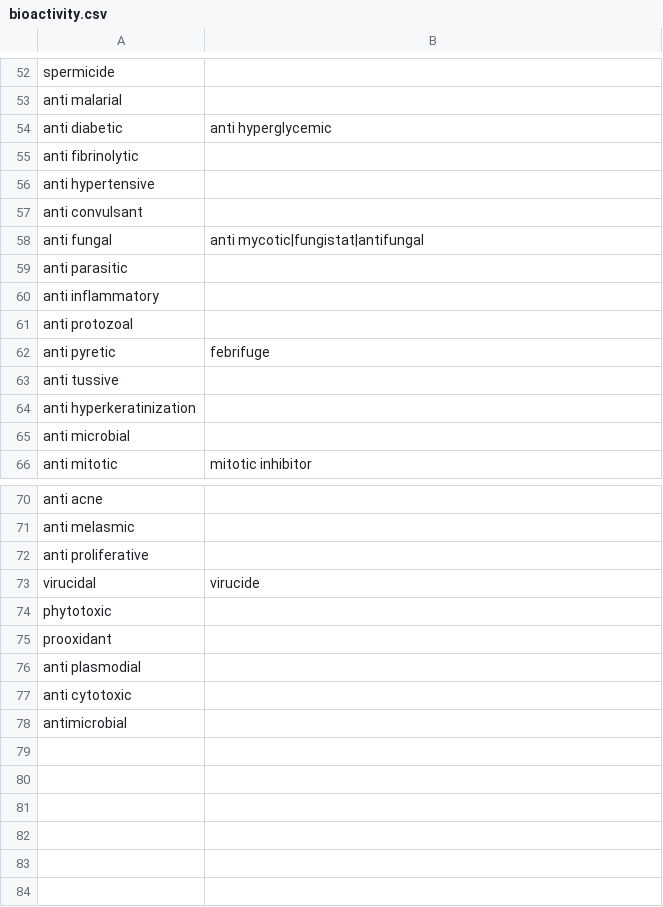
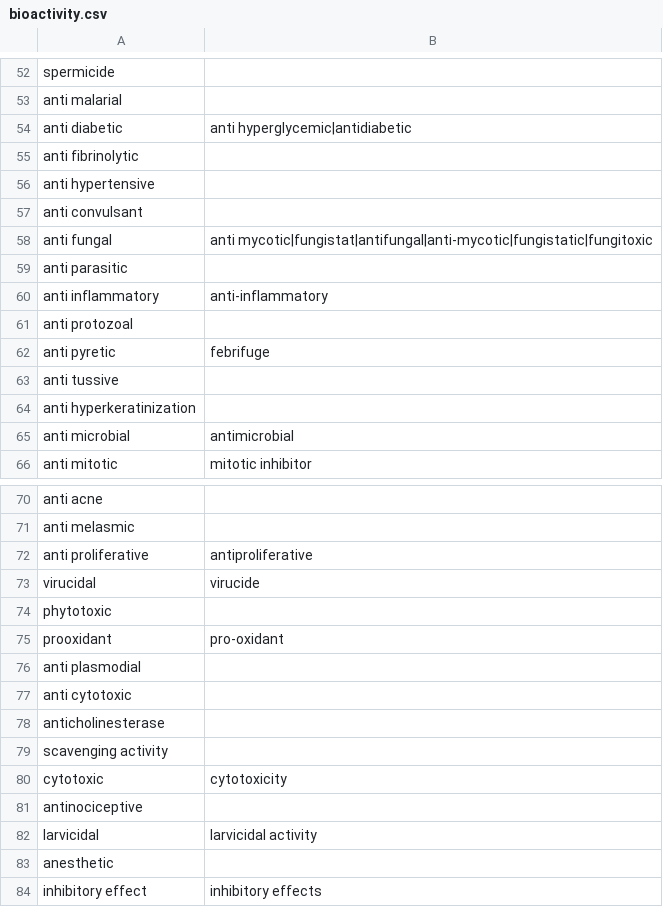
Before and after one commit to saifnama/PhytoQuery, a CSV file: backend/gazetteer/data/bioactivity.csv, drawn as a sheet; only a part is shown, gaps mark what is left out; the diff covers the shown part only.

```diff
--- a/backend/gazetteer/data/bioactivity.csv
+++ b/backend/gazetteer/data/bioactivity.csv
@@ -53,3 +53,3 @@ spermicide,
 anti malarial,
-anti diabetic,anti hyperglycemic
+anti diabetic,anti hyperglycemic|antidiabetic
 anti fibrinolytic,
@@ -57,5 +57,5 @@ anti hypertensive,
 anti convulsant,
-anti fungal,anti mycotic|fungistat|antifungal
+anti fungal,anti mycotic|fungistat|antifungal|anti-mycotic|fungistatic|fungitoxic
 anti parasitic,
-anti inflammatory,
+anti inflammatory,anti-inflammatory
 anti protozoal,
@@ -64,3 +64,3 @@ anti tussive,
 anti hyperkeratinization,
-anti microbial,
+anti microbial,antimicrobial
 anti mitotic,mitotic inhibitor
@@ -71,8 +71,14 @@ anti acne,
 anti melasmic,
-anti proliferative,
+anti proliferative,antiproliferative
 virucidal,virucide
 phytotoxic,
-prooxidant,
+prooxidant,pro-oxidant
 anti plasmodial,
 anti cytotoxic,
-antimicrobial,
+anticholinesterase,
+scavenging activity,
+cytotoxic,cytotoxicity
+antinociceptive,
+larvicidal,larvicidal activity
+anesthetic,
+inhibitory effect,inhibitory effects
```
Also changed, not shown: 8 edited cells elsewhere in this file, backend/gazetteer/data/development_stage.csv, backend/gazetteer/data/extraction_method.csv, 2 other files.
